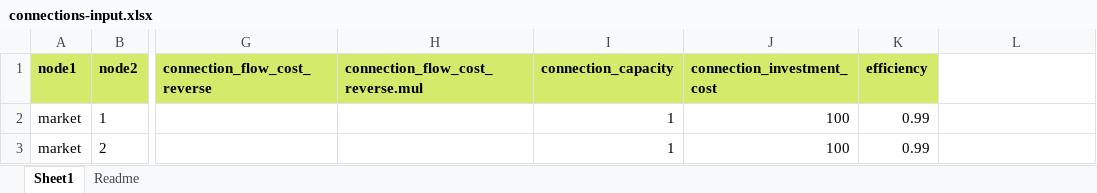
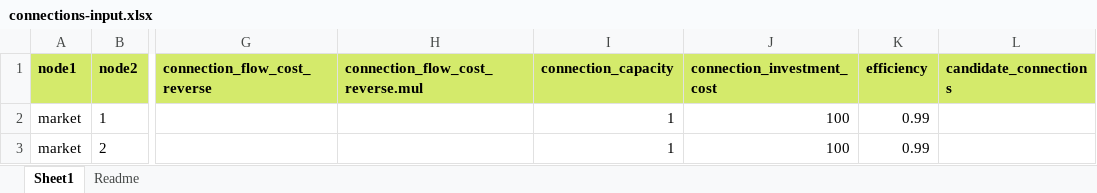
Before and after one commit to vttresearch/siteopt_toolbox, an Excel workbook: example_data/connections/connections-input.xlsx, sheet Sheet1, drawn as a sheet; only a part is shown, gaps mark what is left out; values as stored, in another font and other column widths than the file's, no borders; the diff names each change by its address in the sheet, - before the commit and + after, or states it on an @@ line.

Commit message:
added candidate connections.

```diff
--- a/example_data/connections/connections-input.xlsx (sheet Sheet1)
+++ b/example_data/connections/connections-input.xlsx (sheet Sheet1)
-L1: (empty)
+L1: candidate_connections
-L1 fill: none
+L1 fill: #D4EA6B
```
